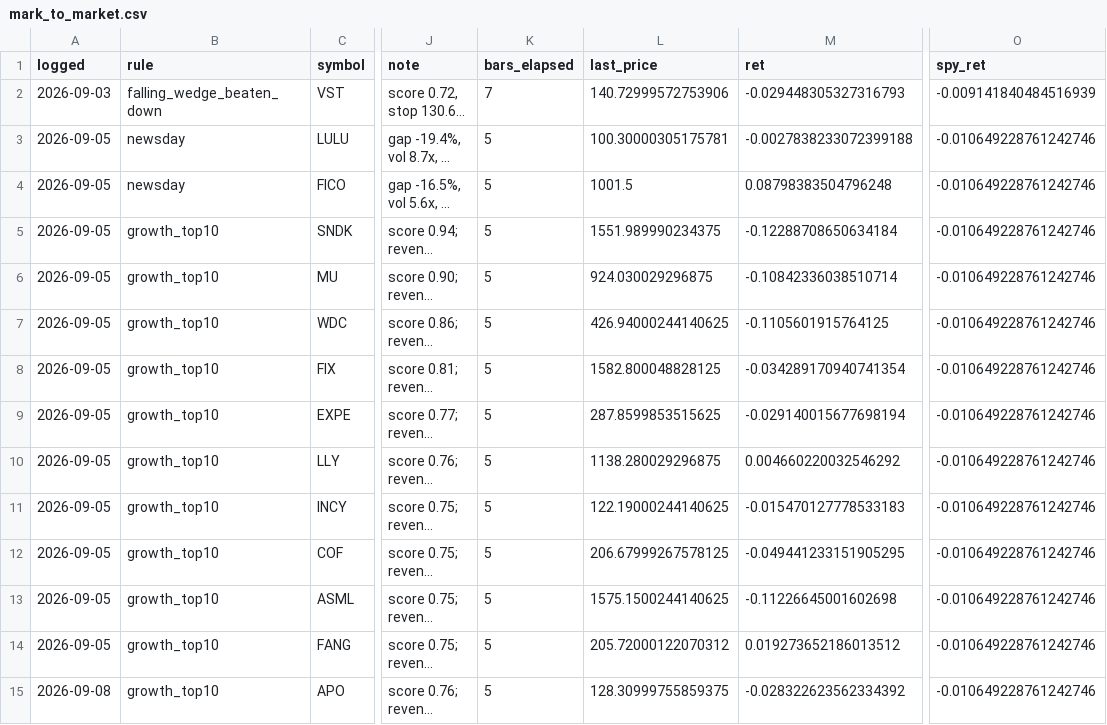
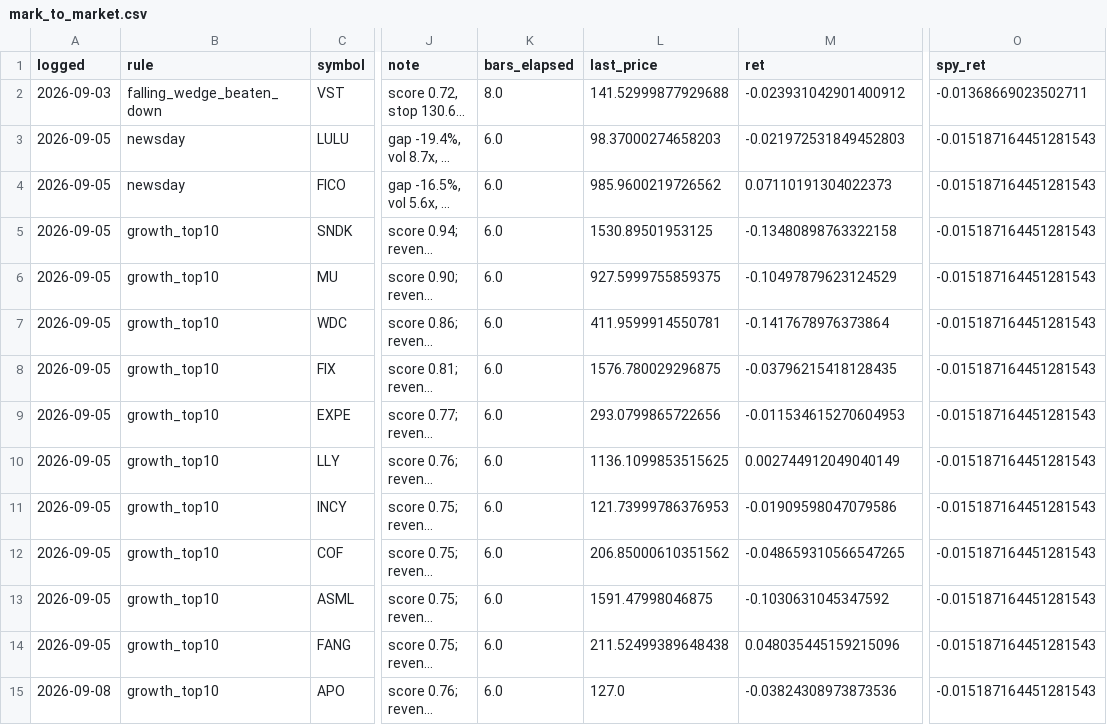
Before and after one commit to OrenRachamim/AlgoVision, a CSV file: journal/mark_to_market.csv, drawn as a sheet; only a part is shown, gaps mark what is left out; long unchanged cells end in …; the diff covers the shown part only; the diff names each change by its address in the sheet, - before the commit and + after, or states it on an @@ line.

```diff
--- a/journal/mark_to_market.csv
+++ b/journal/mark_to_market.csv
-K2 (bars_elapsed): 7
+K2 (bars_elapsed): 8.0
-L2 (last_price): 140.72999572753906
+L2 (last_price): 141.52999877929688
-M2 (ret): -0.029448305327316793
+M2 (ret): -0.023931042901400912
-O2 (spy_ret): -0.009141840484516939
+O2 (spy_ret): -0.01368669023502711
-K3:K15 (bars_elapsed): 5
+K3:K15 (bars_elapsed): 6.0
-L3 (last_price): 100.30000305175781
+L3 (last_price): 98.37000274658203
-M3 (ret): -0.0027838233072399188
+M3 (ret): -0.021972531849452803
-O3:O15 (spy_ret): -0.010649228761242746
+O3:O15 (spy_ret): -0.015187164451281543
-L4 (last_price): 1001.5
+L4 (last_price): 985.9600219726562
-M4 (ret): 0.08798383504796248
+M4 (ret): 0.07110191304022373
-L5 (last_price): 1551.989990234375
+L5 (last_price): 1530.89501953125
-M5 (ret): -0.12288708650634184
+M5 (ret): -0.13480898763322158
-L6 (last_price): 924.030029296875
+L6 (last_price): 927.5999755859375
-M6 (ret): -0.10842336038510714
+M6 (ret): -0.10497879623124529
-L7 (last_price): 426.94000244140625
+L7 (last_price): 411.9599914550781
-M7 (ret): -0.1105601915764125
+M7 (ret): -0.1417678976373864
-L8 (last_price): 1582.800048828125
+L8 (last_price): 1576.780029296875
-M8 (ret): -0.034289170940741354
+M8 (ret): -0.03796215418128435
-L9 (last_price): 287.8599853515625
+L9 (last_price): 293.0799865722656
-M9 (ret): -0.029140015677698194
+M9 (ret): -0.011534615270604953
-L10 (last_price): 1138.280029296875
+L10 (last_price): 1136.1099853515625
-M10 (ret): 0.004660220032546292
+M10 (ret): 0.002744912049040149
-L11 (last_price): 122.19000244140625
+L11 (last_price): 121.73999786376953
-M11 (ret): -0.015470127778533183
+M11 (ret): -0.01909598047079586
-L12 (last_price): 206.67999267578125
+L12 (last_price): 206.85000610351562
-M12 (ret): -0.049441233151905295
+M12 (ret): -0.048659310566547265
-L13 (last_price): 1575.1500244140625
+L13 (last_price): 1591.47998046875
-M13 (ret): -0.11226645001602698
+M13 (ret): -0.1030631045347592
-L14 (last_price): 205.72000122070312
+L14 (last_price): 211.52499389648438
-M14 (ret): 0.019273652186013512
+M14 (ret): 0.048035445159215096
-L15 (last_price): 128.30999755859375
+L15 (last_price): 127.0
-M15 (ret): -0.028322623562334392
+M15 (ret): -0.03824308973873536
```
Also changed, not shown: 1 added row and 24 edited cells elsewhere in this file, journal/signals.csv, 3 other files.
